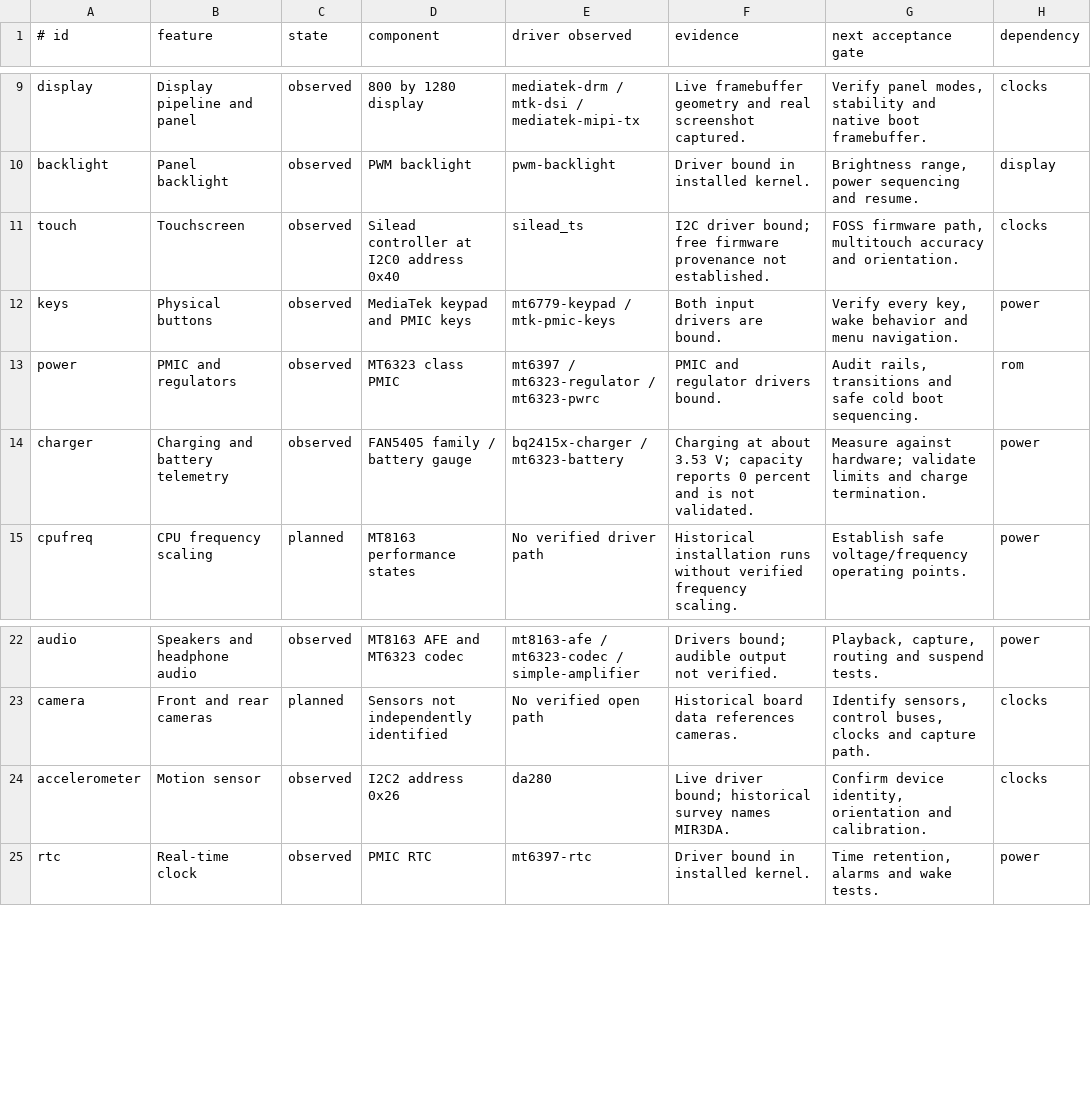
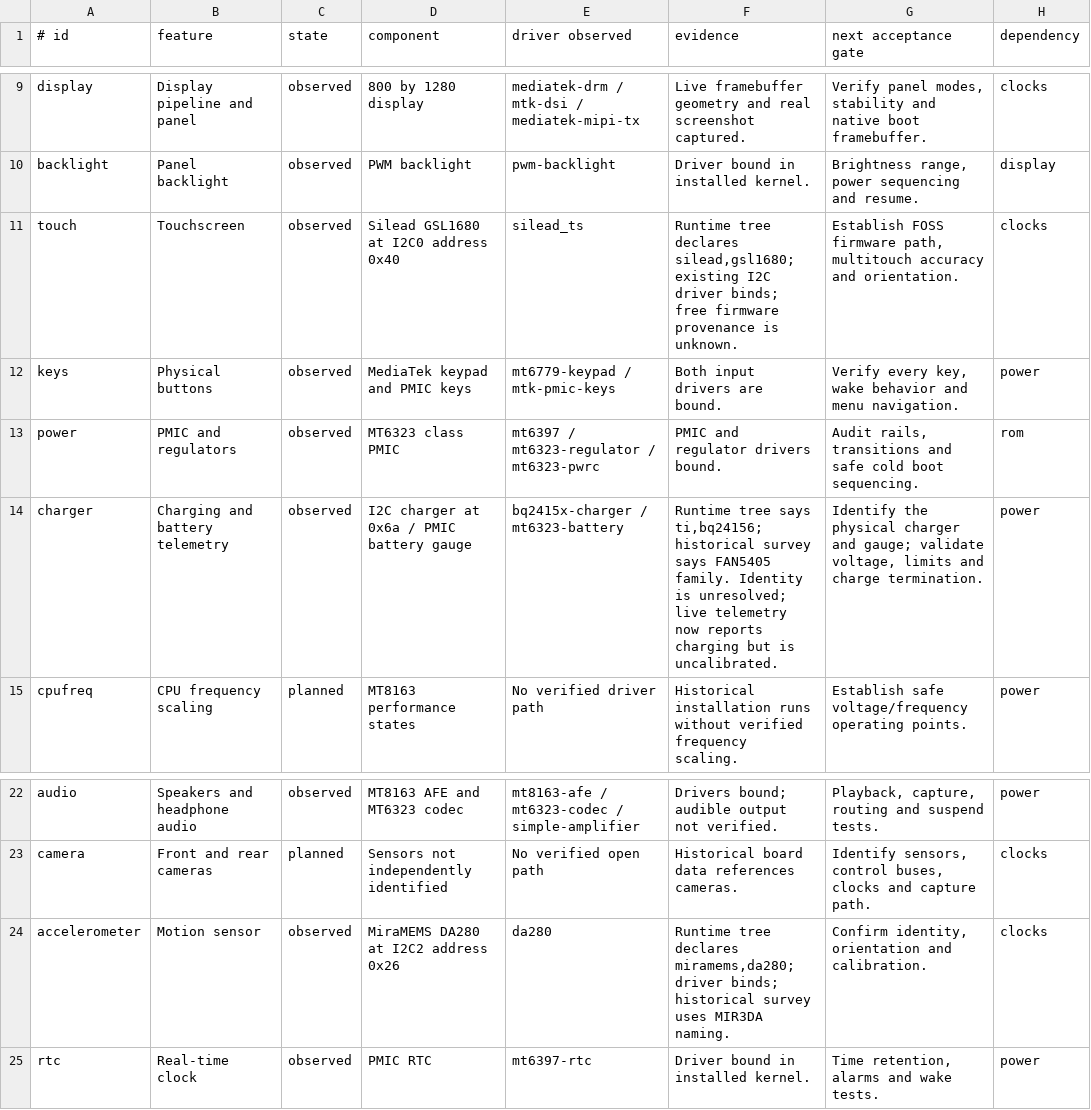
Before and after one commit to mkalmousli/p80h_d8c1_g, a TSV file: data/features.tsv, drawn as a sheet; only a part is shown, gaps mark what is left out.

Commit message:
Clarify runtime peripheral and charger evidence

```diff
--- a/data/features.tsv
+++ b/data/features.tsv
@@ -10,6 +10,6 @@ display|Display pipeline and panel|observed|800 by 1280 display|mediatek-drm / m
 backlight|Panel backlight|observed|PWM backlight|pwm-backlight|Driver bound in installed kernel.|Brightness range, power sequencing and resume.|display
-touch|Touchscreen|observed|Silead controller at I2C0 address 0x40|silead_ts|I2C driver bound; free firmware provenance not established.|FOSS firmware path, multitouch accuracy and orientation.|clocks
+touch|Touchscreen|observed|Silead GSL1680 at I2C0 address 0x40|silead_ts|Runtime tree declares silead,gsl1680; existing I2C driver binds; free firmware provenance is unknown.|Establish FOSS firmware path, multitouch accuracy and orientation.|clocks
 keys|Physical buttons|observed|MediaTek keypad and PMIC keys|mt6779-keypad / mtk-pmic-keys|Both input drivers are bound.|Verify every key, wake behavior and menu navigation.|power
 power|PMIC and regulators|observed|MT6323 class PMIC|mt6397 / mt6323-regulator / mt6323-pwrc|PMIC and regulator drivers bound.|Audit rails, transitions and safe cold boot sequencing.|rom
-charger|Charging and battery telemetry|observed|FAN5405 family / battery gauge|bq2415x-charger / mt6323-battery|Charging at about 3.53 V; capacity reports 0 percent and is not validated.|Measure against hardware; validate limits and charge termination.|power
+charger|Charging and battery telemetry|observed|I2C charger at 0x6a / PMIC battery gauge|bq2415x-charger / mt6323-battery|Runtime tree says ti,bq24156; historical survey says FAN5405 family. Identity is unresolved; live telemetry now reports charging but is uncalibrated.|Identify the physical charger and gauge; validate voltage, limits and charge termination.|power
 cpufreq|CPU frequency scaling|planned|MT8163 performance states|No verified driver path|Historical installation runs without verified frequency scaling.|Establish safe voltage/frequency operating points.|power
@@ -23,3 +23,3 @@ audio|Speakers and headphone audio|observed|MT8163 AFE and MT6323 codec|mt8163-a
 camera|Front and rear cameras|planned|Sensors not independently identified|No verified open path|Historical board data references cameras.|Identify sensors, control buses, clocks and capture path.|clocks
-accelerometer|Motion sensor|observed|I2C2 address 0x26|da280|Live driver bound; historical survey names MIR3DA.|Confirm device identity, orientation and calibration.|clocks
+accelerometer|Motion sensor|observed|MiraMEMS DA280 at I2C2 address 0x26|da280|Runtime tree declares miramems,da280; driver binds; historical survey uses MIR3DA naming.|Confirm identity, orientation and calibration.|clocks
 rtc|Real-time clock|observed|PMIC RTC|mt6397-rtc|Driver bound in installed kernel.|Time retention, alarms and wake tests.|power
```
Also changed, not shown: 2 other files.
